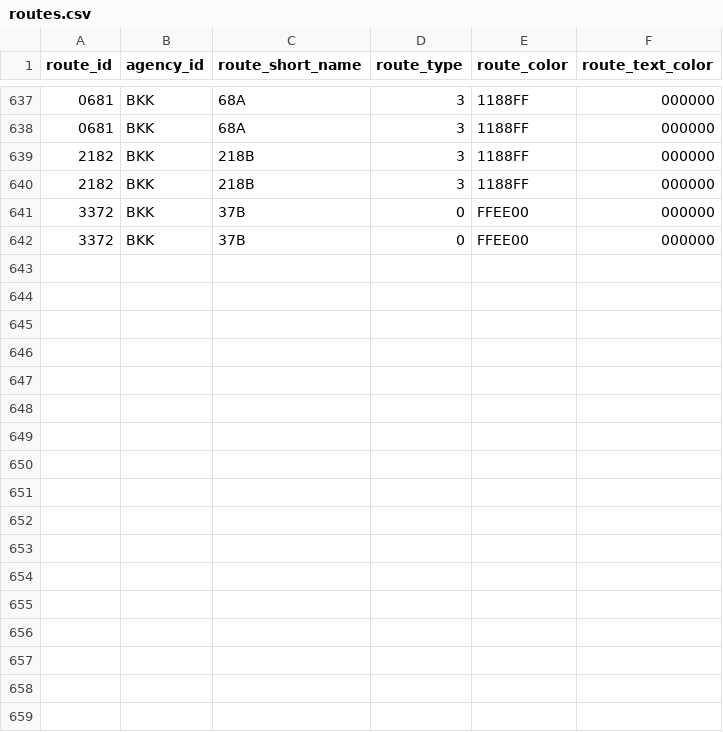
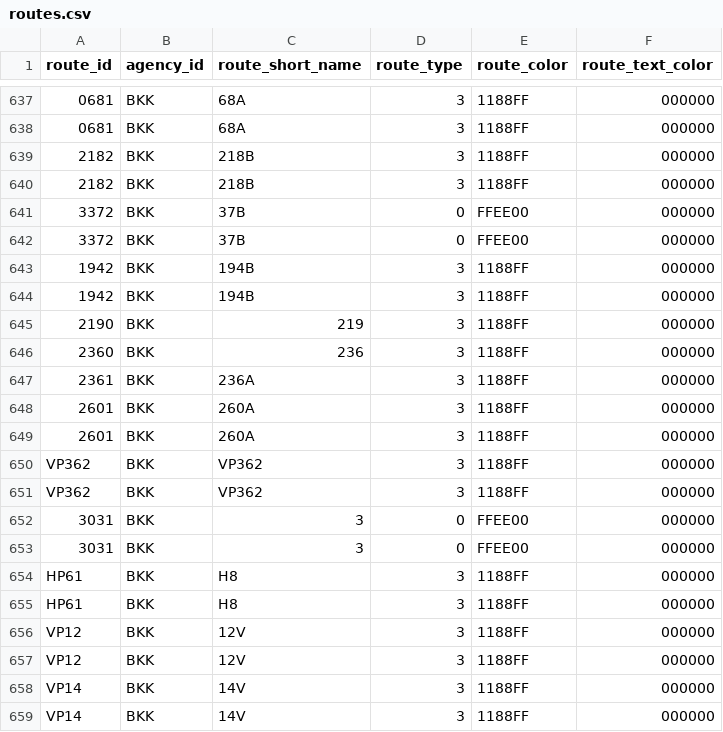
Before and after one commit to urbanicsandras/budapest_time_travel, a CSV file: data/processed/routes.csv, drawn as a sheet; only a part is shown, gaps mark what is left out; the diff names each change by its address in the sheet, - before the commit and + after, or states it on an @@ line.

```diff
--- a/data/processed/routes.csv
+++ b/data/processed/routes.csv
+row 643: 1942 | BKK | 194B | 3 | 1188FF | 000000
+row 644: 1942 | BKK | 194B | 3 | 1188FF | 000000
+row 645: 2190 | BKK | 219 | 3 | 1188FF | 000000
+row 646: 2360 | BKK | 236 | 3 | 1188FF | 000000
+row 647: 2361 | BKK | 236A | 3 | 1188FF | 000000
+row 648: 2601 | BKK | 260A | 3 | 1188FF | 000000
+row 649: 2601 | BKK | 260A | 3 | 1188FF | 000000
+row 650: VP362 | BKK | VP362 | 3 | 1188FF | 000000
+row 651: VP362 | BKK | VP362 | 3 | 1188FF | 000000
+row 652: 3031 | BKK | 3 | 0 | FFEE00 | 000000
+row 653: 3031 | BKK | 3 | 0 | FFEE00 | 000000
+row 654: HP61 | BKK | H8 | 3 | 1188FF | 000000
+row 655: HP61 | BKK | H8 | 3 | 1188FF | 000000
+row 656: VP12 | BKK | 12V | 3 | 1188FF | 000000
+row 657: VP12 | BKK | 12V | 3 | 1188FF | 000000
+row 658: VP14 | BKK | 14V | 3 | 1188FF | 000000
+row 659: VP14 | BKK | 14V | 3 | 1188FF | 000000
```
Also changed, not shown: 6 other files.
